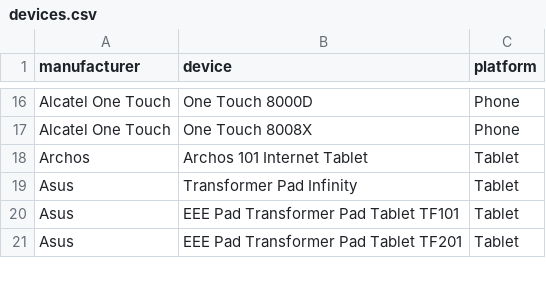
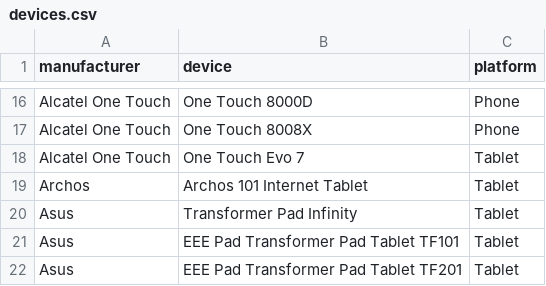
Before and after one commit to mozilla/bedrock, a CSV file: media/devices.csv, drawn as a sheet; only a part is shown, gaps mark what is left out; the diff names each change by its address in the sheet, - before the commit and + after, or states it on an @@ line.

Commit message:
Added an Alcatel One Touch tablet to devices.csv

```diff
--- a/media/devices.csv
+++ b/media/devices.csv
+row 18: Alcatel One Touch | One Touch Evo 7 | Tablet
```
